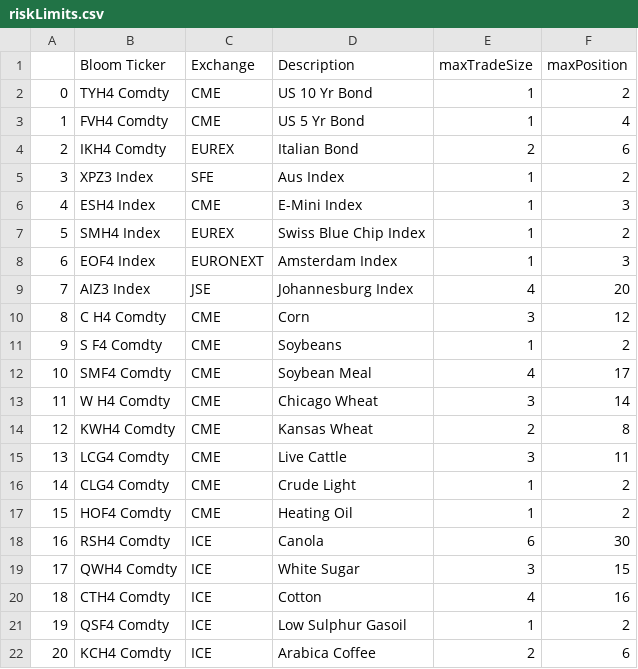
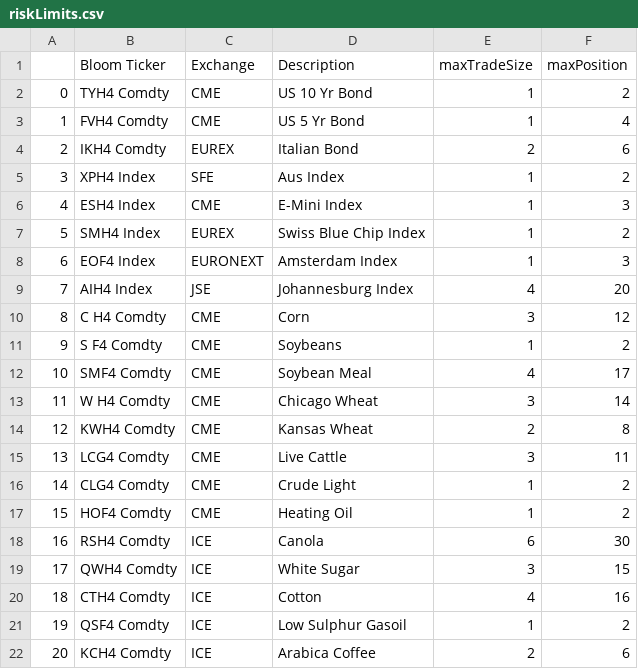
Before and after one commit to Matthew-Ramanah/csaProd, a CSV file: models/AFBI/config/riskLimits.csv, drawn as a sheet.

Commit message:
modelState.json and rolling

```diff
--- a/models/AFBI/config/riskLimits.csv
+++ b/models/AFBI/config/riskLimits.csv
@@ -4,3 +4,3 @@
 2,IKH4 Comdty,EUREX,Italian Bond,2,6
-3,XPZ3 Index,SFE,Aus Index,1,2
+3,XPH4 Index,SFE,Aus Index,1,2
 4,ESH4 Index,CME,E-Mini Index,1,3
@@ -8,3 +8,3 @@
 6,EOF4 Index,EURONEXT,Amsterdam Index,1,3
-7,AIZ3 Index,JSE,Johannesburg Index,4,20
+7,AIH4 Index,JSE,Johannesburg Index,4,20
 8,C H4 Comdty,CME,Corn,3,12
```
Also changed, not shown: 2 other files.
